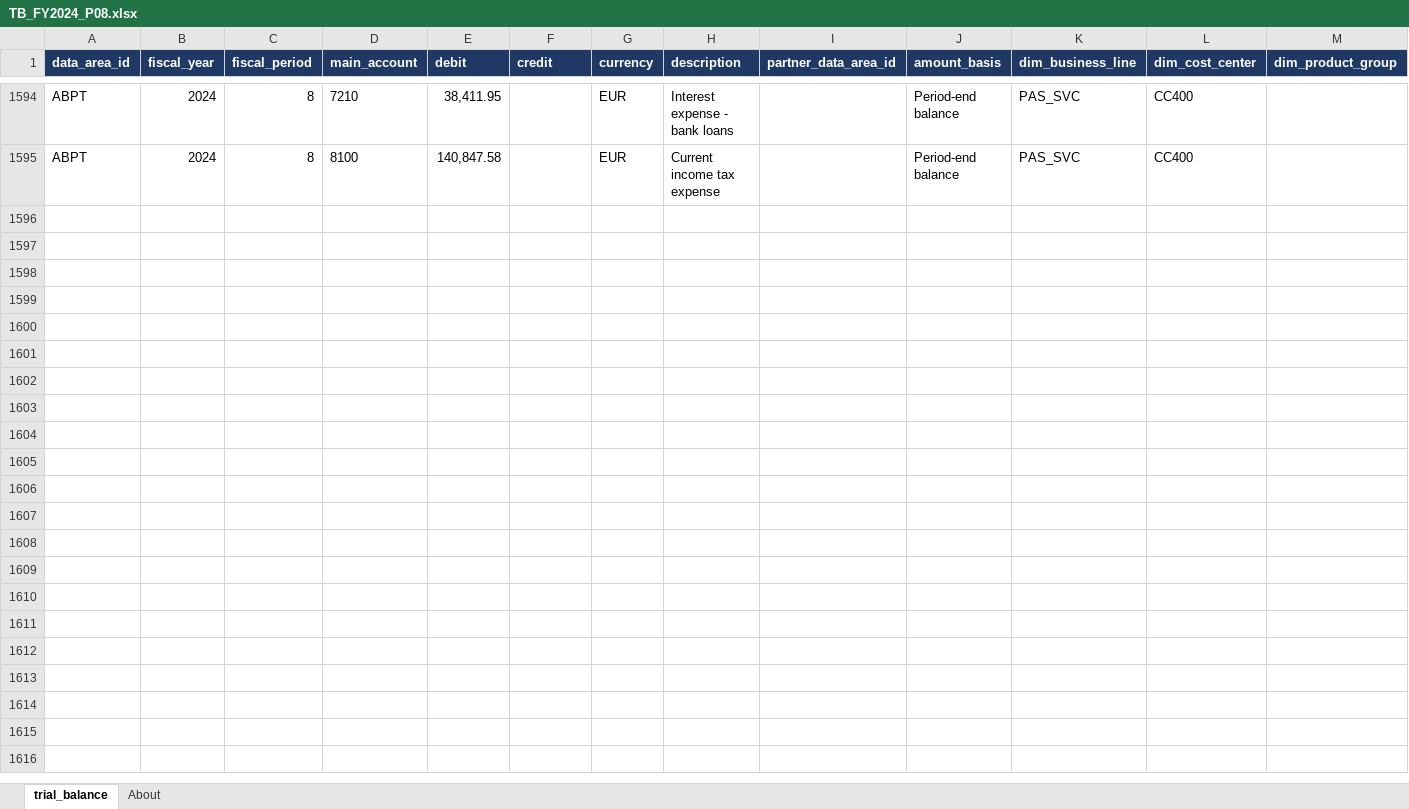
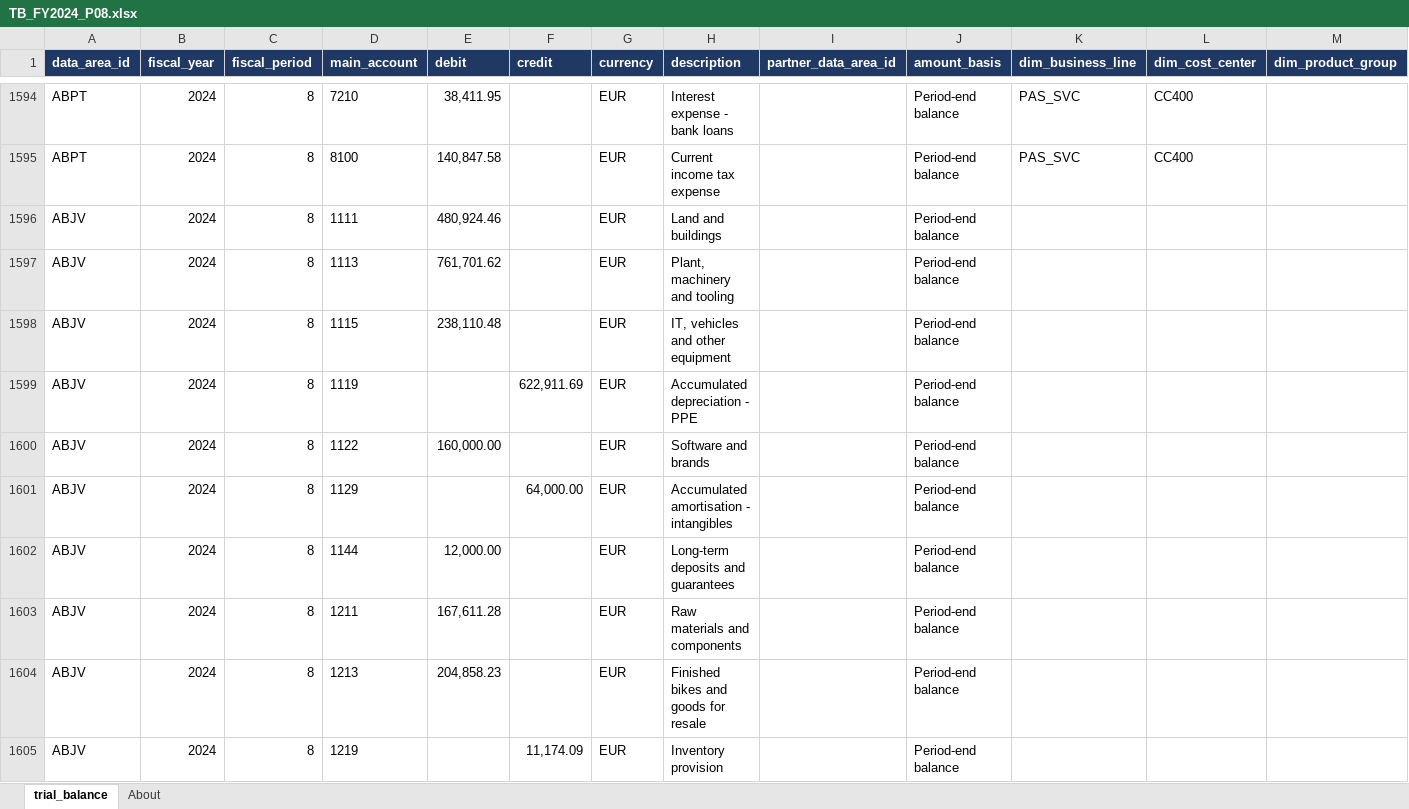
Before and after one commit to grynn-in/konsolidat, an Excel workbook: excel/onboarding/examples/aquila-bike/tb/TB_FY2024_P08.xlsx, sheet trial_balance, drawn as a sheet; only a part is shown, gaps mark what is left out; values as stored, in another font and other column widths than the file's, no borders; the diff covers the shown part only; the diff names each change by its address in the sheet, - before the commit and + after, or states it on an @@ line.

```diff
--- a/excel/onboarding/examples/aquila-bike/tb/TB_FY2024_P08.xlsx (sheet trial_balance)
+++ b/excel/onboarding/examples/aquila-bike/tb/TB_FY2024_P08.xlsx (sheet trial_balance)
+row 1596: ABJV | 2024 | 8 | 1111 | 480,924.46 |  | EUR | Land and buildings |  | Period-end balance
+row 1597: ABJV | 2024 | 8 | 1113 | 761,701.62 |  | EUR | Plant, machinery and tooling |  | Period-end balance
+row 1598: ABJV | 2024 | 8 | 1115 | 238,110.48 |  | EUR | IT, vehicles and other equipment |  | Period-end balance
+row 1599: ABJV | 2024 | 8 | 1119 |  | 622,911.69 | EUR | Accumulated depreciation - PPE |  | Period-end balance
+row 1600: ABJV | 2024 | 8 | 1122 | 160,000.00 |  | EUR | Software and brands |  | Period-end balance
+row 1601: ABJV | 2024 | 8 | 1129 |  | 64,000.00 | EUR | Accumulated amortisation - intangibles |  | Period-end balance
+row 1602: ABJV | 2024 | 8 | 1144 | 12,000.00 |  | EUR | Long-term deposits and guarantees |  | Period-end balance
+row 1603: ABJV | 2024 | 8 | 1211 | 167,611.28 |  | EUR | Raw materials and components |  | Period-end balance
+row 1604: ABJV | 2024 | 8 | 1213 | 204,858.23 |  | EUR | Finished bikes and goods for resale |  | Period-end balance
+row 1605: ABJV | 2024 | 8 | 1219 |  | 11,174.09 | EUR | Inventory provision |  | Period-end balance
```
Also changed, not shown: 101 added rows elsewhere in this sheet, sheet About, excel/onboarding/examples/aquila-bike/tb/TB_FY2024_P07.xlsx, excel/onboarding/examples/aquila-bike/tb/TB_FY2024_P09.xlsx, 13 other files.
